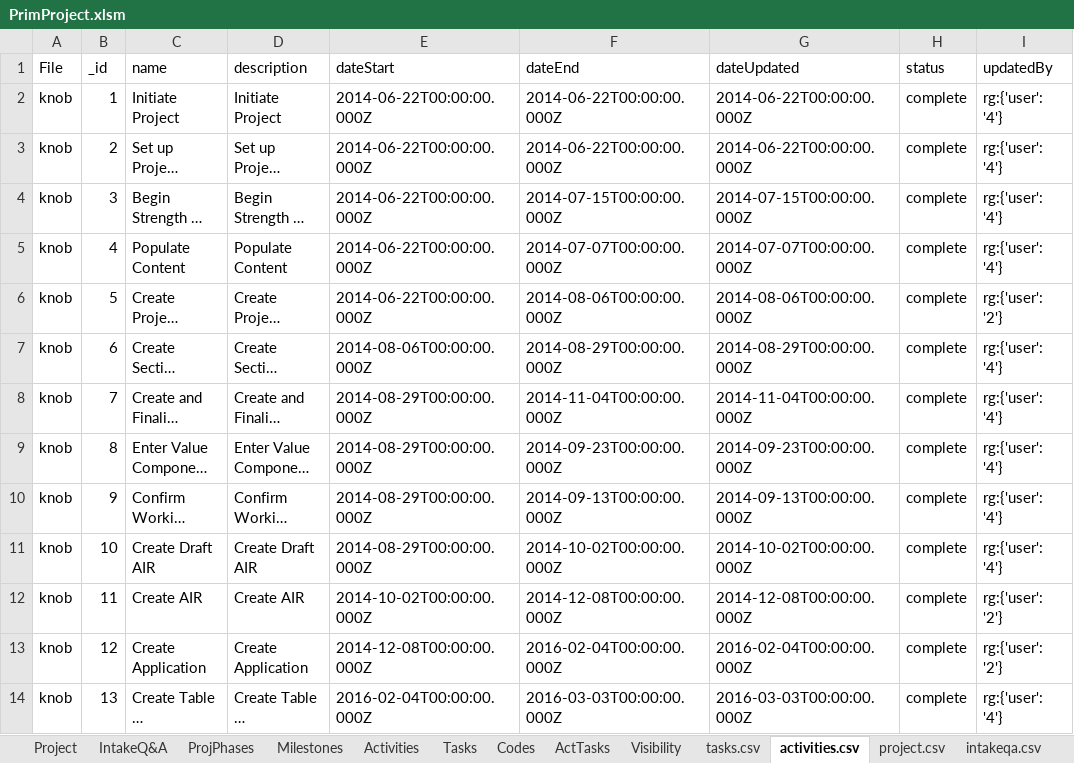
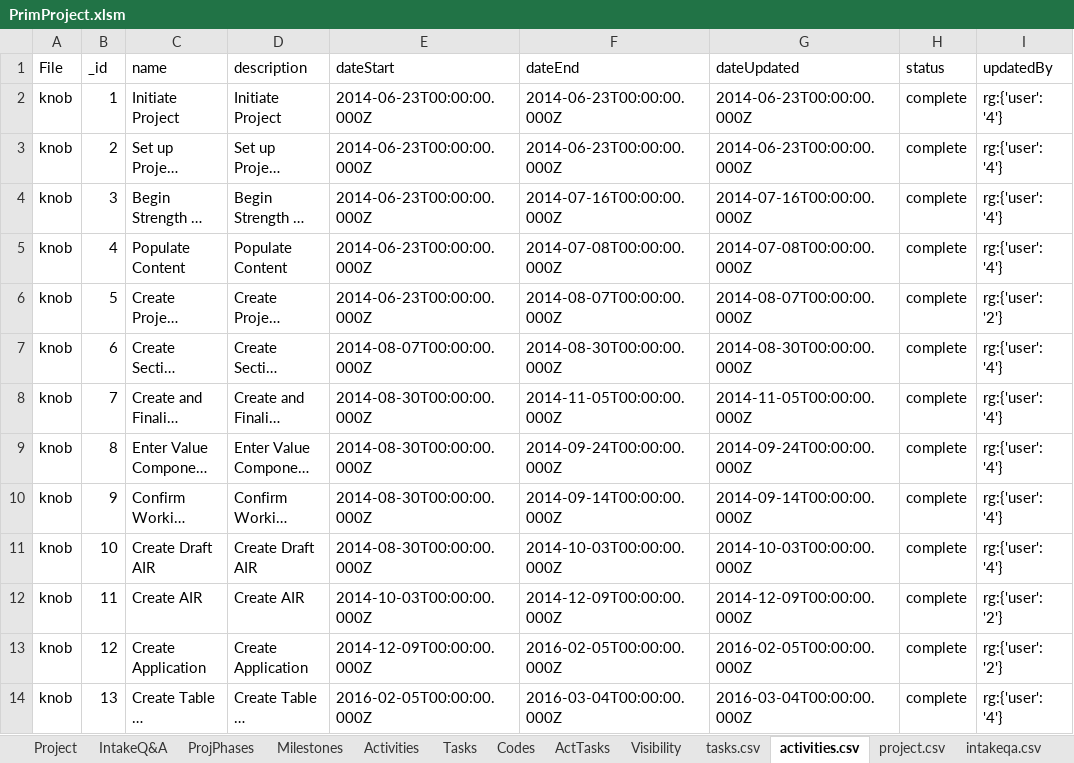
Before and after one commit to kelpisland/esm-browser, an Excel workbook: datagen/in/PrimProject.xlsm, sheet activities.csv, drawn as a sheet; only a part is shown; long unchanged cells end in …; values as stored, in another font and other column widths than the file's, no borders; the diff covers the shown part only; the diff names each change by its address in the sheet, - before the commit and + after, or states it on an @@ line.

```diff
--- a/datagen/in/PrimProject.xlsm (sheet activities.csv)
+++ b/datagen/in/PrimProject.xlsm (sheet activities.csv)
-E2:E6 (dateStart): 2014-06-22T00:00:00.000Z
+E2:E6 (dateStart): 2014-06-23T00:00:00.000Z
-F2:F3 (dateEnd): 2014-06-22T00:00:00.000Z
+F2:F3 (dateEnd): 2014-06-23T00:00:00.000Z
-G2:G3 (dateUpdated): 2014-06-22T00:00:00.000Z
+G2:G3 (dateUpdated): 2014-06-23T00:00:00.000Z
-F4 (dateEnd): 2014-07-15T00:00:00.000Z
+F4 (dateEnd): 2014-07-16T00:00:00.000Z
-G4 (dateUpdated): 2014-07-15T00:00:00.000Z
+G4 (dateUpdated): 2014-07-16T00:00:00.000Z
-F5 (dateEnd): 2014-07-07T00:00:00.000Z
+F5 (dateEnd): 2014-07-08T00:00:00.000Z
-G5 (dateUpdated): 2014-07-07T00:00:00.000Z
+G5 (dateUpdated): 2014-07-08T00:00:00.000Z
-F6 (dateEnd): 2014-08-06T00:00:00.000Z
+F6 (dateEnd): 2014-08-07T00:00:00.000Z
-G6 (dateUpdated): 2014-08-06T00:00:00.000Z
+G6 (dateUpdated): 2014-08-07T00:00:00.000Z
-E7 (dateStart): 2014-08-06T00:00:00.000Z
+E7 (dateStart): 2014-08-07T00:00:00.000Z
-F7 (dateEnd): 2014-08-29T00:00:00.000Z
+F7 (dateEnd): 2014-08-30T00:00:00.000Z
-G7 (dateUpdated): 2014-08-29T00:00:00.000Z
+G7 (dateUpdated): 2014-08-30T00:00:00.000Z
-E8:E11 (dateStart): 2014-08-29T00:00:00.000Z
+E8:E11 (dateStart): 2014-08-30T00:00:00.000Z
-F8 (dateEnd): 2014-11-04T00:00:00.000Z
+F8 (dateEnd): 2014-11-05T00:00:00.000Z
-G8 (dateUpdated): 2014-11-04T00:00:00.000Z
+G8 (dateUpdated): 2014-11-05T00:00:00.000Z
-F9 (dateEnd): 2014-09-23T00:00:00.000Z
+F9 (dateEnd): 2014-09-24T00:00:00.000Z
-G9 (dateUpdated): 2014-09-23T00:00:00.000Z
+G9 (dateUpdated): 2014-09-24T00:00:00.000Z
-F10 (dateEnd): 2014-09-13T00:00:00.000Z
+F10 (dateEnd): 2014-09-14T00:00:00.000Z
-G10 (dateUpdated): 2014-09-13T00:00:00.000Z
+G10 (dateUpdated): 2014-09-14T00:00:00.000Z
-F11 (dateEnd): 2014-10-02T00:00:00.000Z
+F11 (dateEnd): 2014-10-03T00:00:00.000Z
-G11 (dateUpdated): 2014-10-02T00:00:00.000Z
+G11 (dateUpdated): 2014-10-03T00:00:00.000Z
-E12 (dateStart): 2014-10-02T00:00:00.000Z
+E12 (dateStart): 2014-10-03T00:00:00.000Z
-F12 (dateEnd): 2014-12-08T00:00:00.000Z
+F12 (dateEnd): 2014-12-09T00:00:00.000Z
-G12 (dateUpdated): 2014-12-08T00:00:00.000Z
+G12 (dateUpdated): 2014-12-09T00:00:00.000Z
-E13 (dateStart): 2014-12-08T00:00:00.000Z
+E13 (dateStart): 2014-12-09T00:00:00.000Z
-F13 (dateEnd): 2016-02-04T00:00:00.000Z
+F13 (dateEnd): 2016-02-05T00:00:00.000Z
-G13 (dateUpdated): 2016-02-04T00:00:00.000Z
+G13 (dateUpdated): 2016-02-05T00:00:00.000Z
-E14 (dateStart): 2016-02-04T00:00:00.000Z
+E14 (dateStart): 2016-02-05T00:00:00.000Z
-F14 (dateEnd): 2016-03-03T00:00:00.000Z
+F14 (dateEnd): 2016-03-04T00:00:00.000Z
-G14 (dateUpdated): 2016-03-03T00:00:00.000Z
+G14 (dateUpdated): 2016-03-04T00:00:00.000Z
```
Also changed, not shown: 5 edited cells elsewhere in this sheet, sheet milestones.csv, sheet ProjPhases, sheet projphases.csv, sheet Activities, sheet Milestones, sheet project.csv, 3 more sheets, 6 other files.
